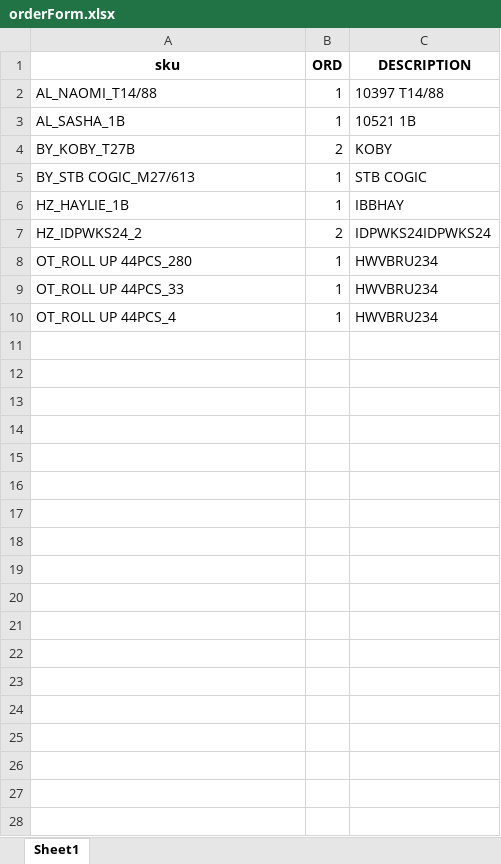
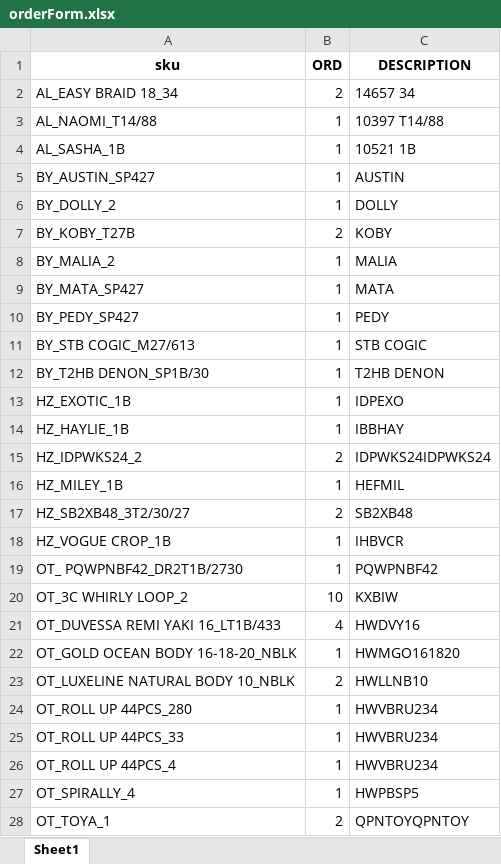
Before and after one commit to Lakain/Inventory_Order_update, an Excel workbook: appdata/orderForm.xlsx, sheet Sheet1, drawn as a sheet; only a part is shown; values as stored, in another font and other column widths than the file's, no borders; the diff covers the shown part only; the diff names each change by its address in the sheet, - before the commit and + after, or states it on an @@ line.

```diff
--- a/appdata/orderForm.xlsx (sheet Sheet1)
+++ b/appdata/orderForm.xlsx (sheet Sheet1)
+row 2: AL_EASY BRAID 18_34 | 2 | 14657 34
+row 5: BY_AUSTIN_SP427 | 1 | AUSTIN
+row 6: BY_DOLLY_2 | 1 | DOLLY
+row 8: BY_MALIA_2 | 1 | MALIA
+row 9: BY_MATA_SP427 | 1 | MATA
+row 10: BY_PEDY_SP427 | 1 | PEDY
+row 12: BY_T2HB DENON_SP1B/30 | 1 | T2HB DENON
+row 13: HZ_EXOTIC_1B | 1 | IDPEXO
+row 16: HZ_MILEY_1B | 1 | HEFMIL
+row 17: HZ_SB2XB48_3T2/30/27 | 2 | SB2XB48
+row 18: HZ_VOGUE CROP_1B | 1 | IHBVCR
+row 19: OT_ PQWPNBF42_DR2T1B/2730 | 1 | PQWPNBF42
+row 20: OT_3C WHIRLY LOOP_2 | 10 | KXBIW
+row 21: OT_DUVESSA REMI YAKI 16_LT1B/433 | 4 | HWDVY16
+row 22: OT_GOLD OCEAN BODY 16-18-20_NBLK | 1 | HWMGO161820
+row 23: OT_LUXELINE NATURAL BODY 10_NBLK | 2 | HWLLNB10
+row 27: OT_SPIRALLY_4 | 1 | HWPBSP5
+row 28: OT_TOYA_1 | 2 | QPNTOYQPNTOY
```
Also changed, not shown: 2 added rows elsewhere in this sheet, appdata/order_history.xlsx, 4 other files.
